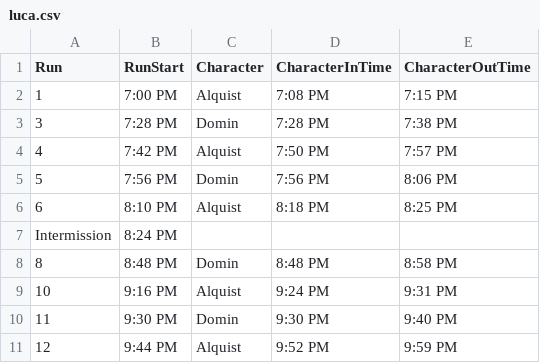
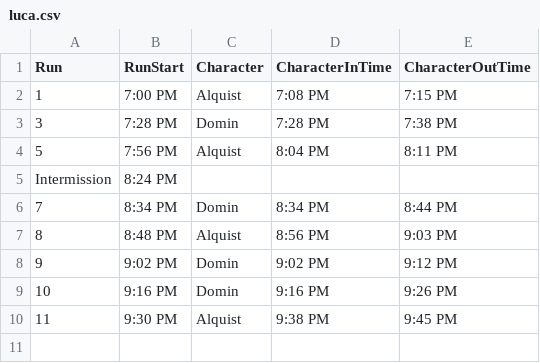
Before and after one commit to Hersch-Nathan/Muse-Object-Performance, a CSV file: Order/performers/luca.csv, drawn as a sheet.

```diff
--- a/Order/performers/luca.csv
+++ b/Order/performers/luca.csv
@@ -3,9 +3,8 @@ Run,RunStart,Character,CharacterInTime,CharacterOutTime
 3,7:28 PM,Domin,7:28 PM,7:38 PM
-4,7:42 PM,Alquist,7:50 PM,7:57 PM
-5,7:56 PM,Domin,7:56 PM,8:06 PM
-6,8:10 PM,Alquist,8:18 PM,8:25 PM
+5,7:56 PM,Alquist,8:04 PM,8:11 PM
 Intermission,8:24 PM,,,
-8,8:48 PM,Domin,8:48 PM,8:58 PM
-10,9:16 PM,Alquist,9:24 PM,9:31 PM
-11,9:30 PM,Domin,9:30 PM,9:40 PM
-12,9:44 PM,Alquist,9:52 PM,9:59 PM
+7,8:34 PM,Domin,8:34 PM,8:44 PM
+8,8:48 PM,Alquist,8:56 PM,9:03 PM
+9,9:02 PM,Domin,9:02 PM,9:12 PM
+10,9:16 PM,Domin,9:16 PM,9:26 PM
+11,9:30 PM,Alquist,9:38 PM,9:45 PM
```
Also changed, not shown: Order/performers/moose.csv, Order/tech_show_week/days/monday_notes.csv, 18 other files.
